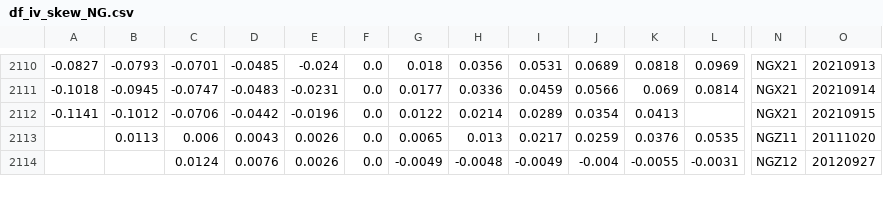
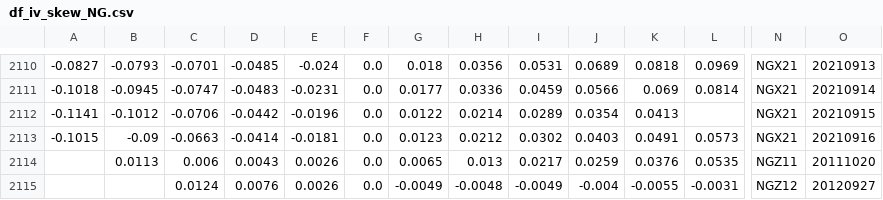
Before and after one commit to bgithub1/volgrid, a CSV file: volgrid/df_iv_skew_NG.csv, drawn as a sheet; only a part is shown, gaps mark what is left out; rows hold the shown columns only; the diff names each change by its address in the sheet, - before the commit and + after, or states it on an @@ line.

```diff
--- a/volgrid/df_iv_skew_NG.csv
+++ b/volgrid/df_iv_skew_NG.csv
+row 2113: -0.1015 | -0.09 | -0.0663 | -0.0414 | -0.0181 | 0.0 | 0.0123 | 0.0212 | 0.0302 | 0.0403 | 0.0491 | 0.0573 | NGX21 | 20210916
```
Also changed, not shown: volgrid/df_iv_skew_CL.csv, volgrid/df_iv_skew_ES.csv, 3 other files.
